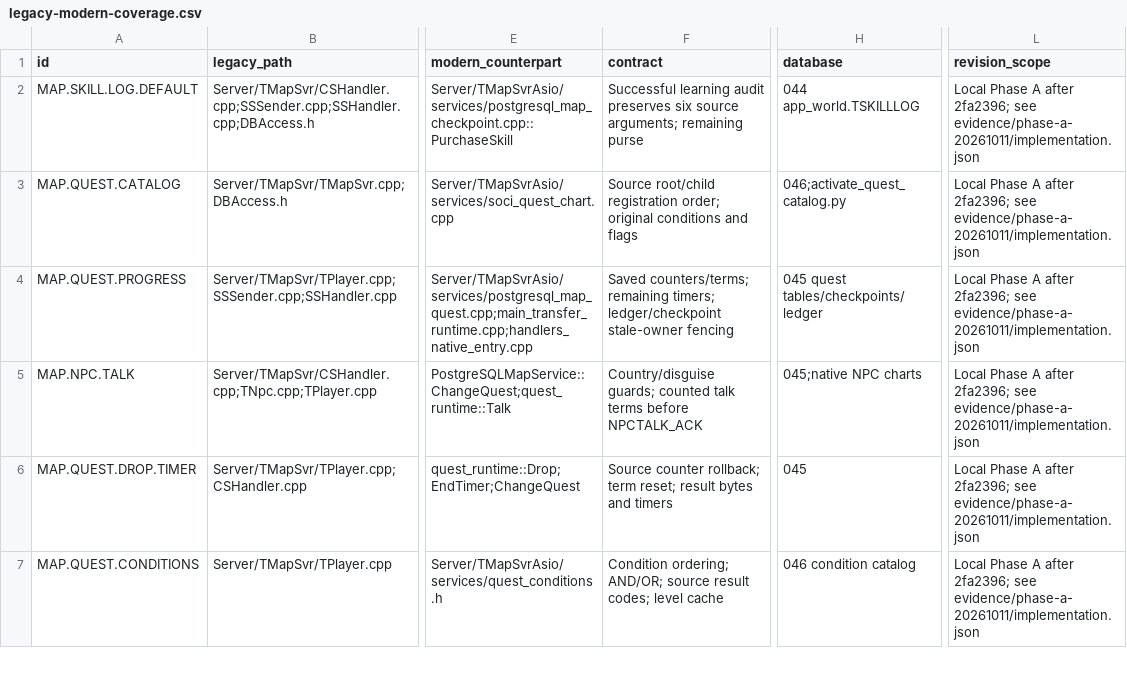
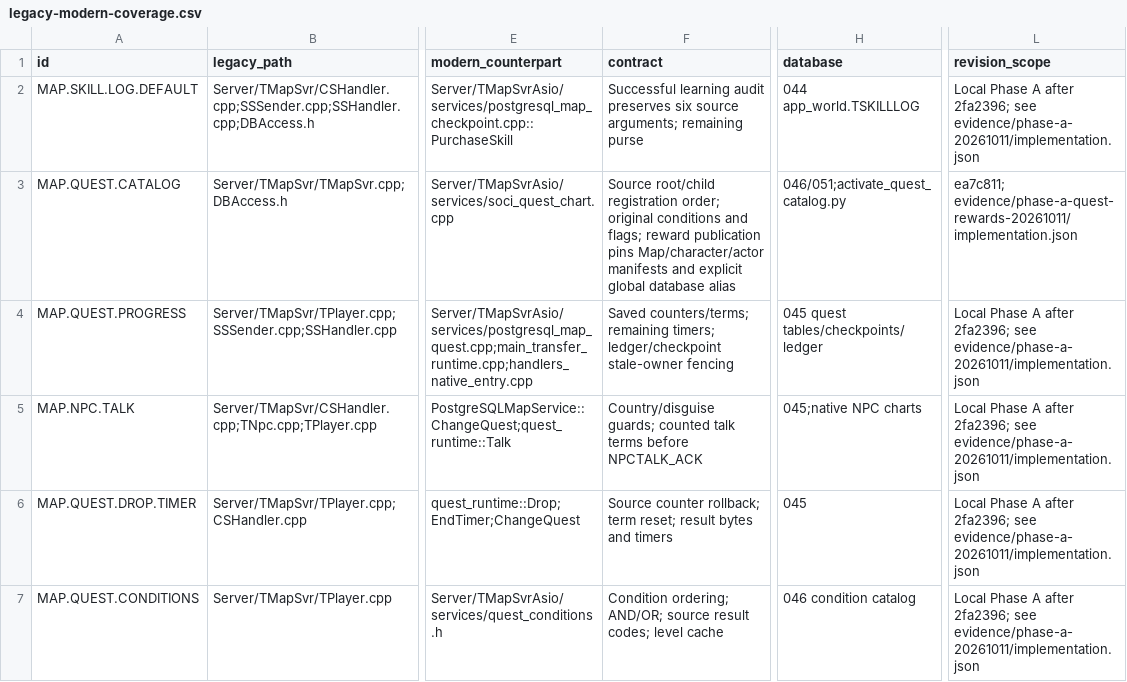
Before and after one commit to t-vanek/4story-source, a CSV file: _rewrite/docs/modernization/legacy-modern-coverage.csv, drawn as a sheet; only a part is shown, gaps mark what is left out; the diff covers the shown part only; the diff names each change by its address in the sheet, - before the commit and + after, or states it on an @@ line.

Commit message:
Record unverified quest progression scope and compile evidence

```diff
--- a/_rewrite/docs/modernization/legacy-modern-coverage.csv
+++ b/_rewrite/docs/modernization/legacy-modern-coverage.csv
-F3 (contract): …conditions and flags
+F3 (contract): …conditions and flags; reward publication pins Map/character/actor manifests and explicit global database alias
-H3 (database): 046;activate_quest_catalog.py
+H3 (database): 046/051;activate_quest_catalog.py
-L3 (revision_scope): Local Phase A after 2fa2396; see evidence/phase-a-20261011/implementation.json
+L3 (revision_scope): ea7c811; evidence/phase-a-quest-rewards-20261011/implementation.json
```
Also changed, not shown: 4 added rows and 14 edited cells elsewhere in this file, _rewrite/docs/modernization/postgresql-object-map.csv, 13 other files.
